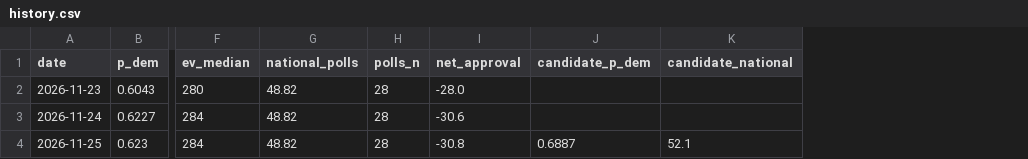
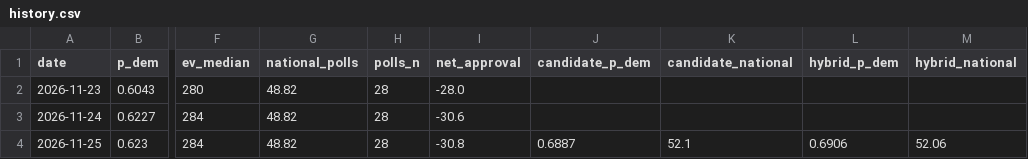
Before and after one commit to KA82205/the-margin, a CSV file: data/history.csv, drawn as a sheet; only a part is shown, gaps mark what is left out; the diff names each change by its address in the sheet, - before the commit and + after, or states it on an @@ line.

Commit message:
A hybrid under review, the status report and runbook, ties and splits, links to the sister sites
The hybrid (model.HYBRID) is the candidate with the approval equation kept. It is run
beside the published forecast and scored in the phase-in study; STATUS.md sets out the
evidence, how the ranges have held up, and the decisions that are open. RUNBOOK.md says
how the three sites are kept running. The simulation now reports how often the
electoral votes split evenly and how often the vote and the Electoral College disagree.
The Model tab sets the three sites' figures side by side, with links. A calendar rule
for the approval allowance is written and switched off. The published forecast is
unchanged.

```diff
--- a/data/history.csv
+++ b/data/history.csv
+column L (hybrid_p_dem), row 4: 0.6906
+column M (hybrid_national), row 4: 52.06
```
Also changed, not shown: 20 other files.
